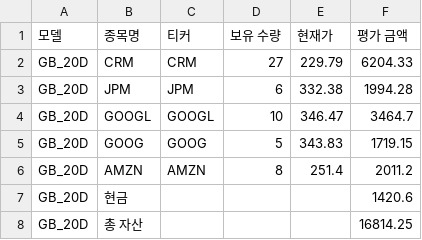
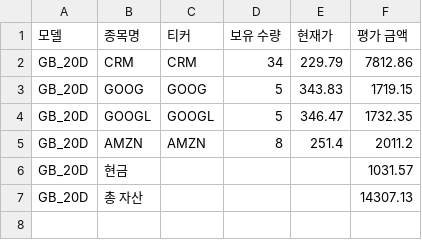
Before and after one commit to chesin1/stock_ai_trading_us, a CSV file: data/gb_20d_portfolio_final.csv, drawn as a sheet.

```diff
--- a/data/gb_20d_portfolio_final.csv
+++ b/data/gb_20d_portfolio_final.csv
@@ -1,8 +1,7 @@
 모델,종목명,티커,보유 수량,현재가,평가 금액
-GB_20D,CRM,CRM,27,229.79,6204.33
-GB_20D,JPM,JPM,6,332.38,1994.28
-GB_20D,GOOGL,GOOGL,10,346.47,3464.7
+GB_20D,CRM,CRM,34,229.79,7812.86
 GB_20D,GOOG,GOOG,5,343.83,1719.15
+GB_20D,GOOGL,GOOGL,5,346.47,1732.35
 GB_20D,AMZN,AMZN,8,251.4,2011.2
-GB_20D,현금,,,,1420.6
-GB_20D,총 자산,,,,16814.25
+GB_20D,현금,,,,1031.57
+GB_20D,총 자산,,,,14307.13
```
Also changed, not shown: data/simulation_result_simple_with_accuracy.csv, data/us_simulation_result_with_accuracy.csv, 44 other files.
